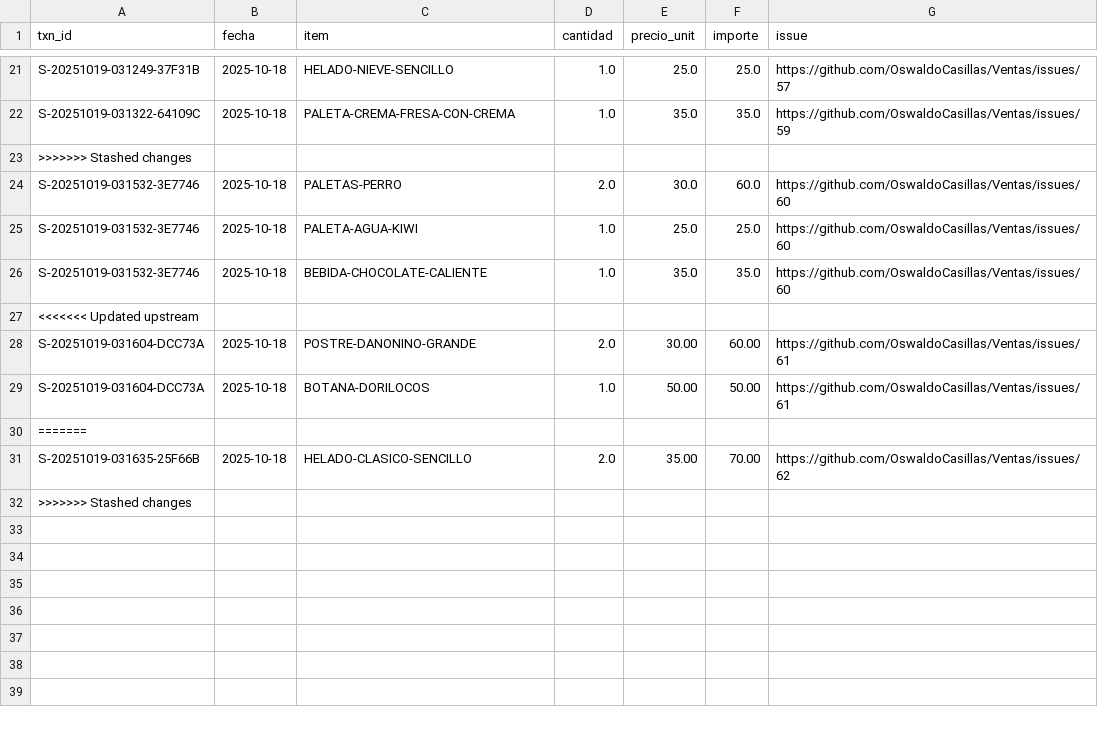
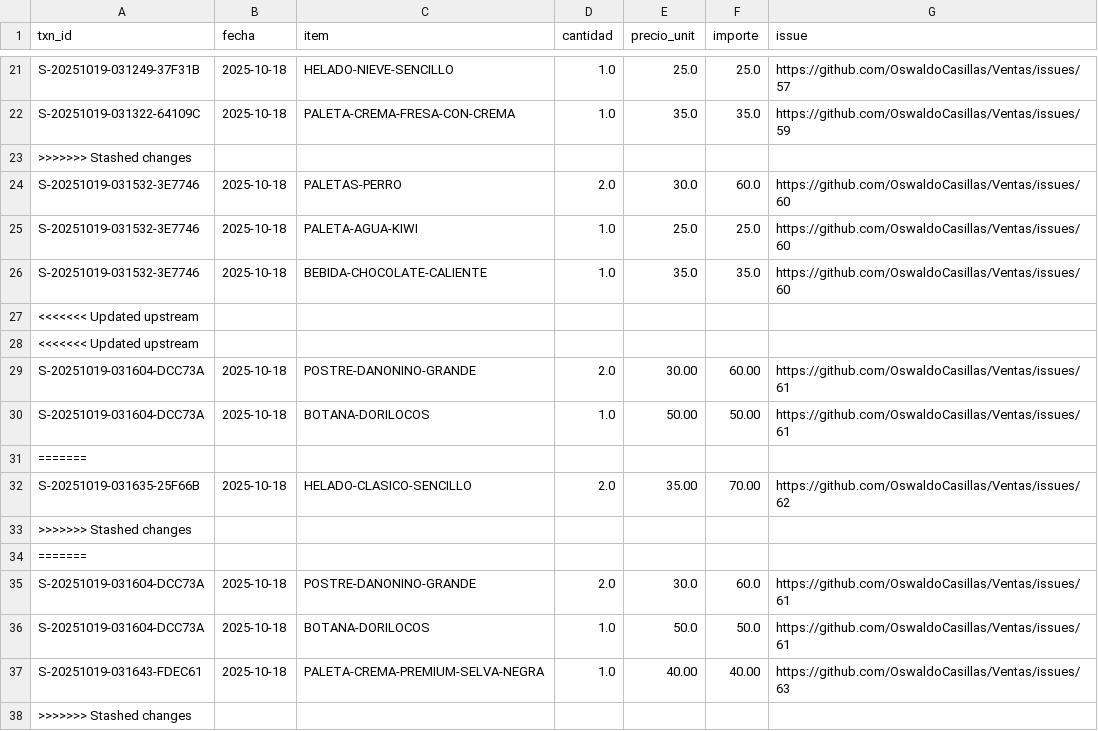
Before and after one commit to OswaldoCasillas/Ventas, a CSV file: data/sales.csv, drawn as a sheet; only a part is shown, gaps mark what is left out; the diff names each change by its address in the sheet, - before the commit and + after, or states it on an @@ line.

```diff
--- a/data/sales.csv
+++ b/data/sales.csv
+row 28: <<<<<<< Updated upstream
+row 33: >>>>>>> Stashed changes
+row 34: =======
+row 35: S-20251019-031604-DCC73A | 2025-10-18 | POSTRE-DANONINO-GRANDE | 2.0 | 30.0 | 60.0 | https://github.com/OswaldoCasillas/Ventas/issues/61
+row 36: S-20251019-031604-DCC73A | 2025-10-18 | BOTANA-DORILOCOS | 1.0 | 50.0 | 50.0 | https://github.com/OswaldoCasillas/Ventas/issues/61
+row 37: S-20251019-031643-FDEC61 | 2025-10-18 | PALETA-CREMA-PREMIUM-SELVA-NEGRA | 1.0 | 40.00 | 40.00 | https://github.com/OswaldoCasillas/Ventas/issues/63
```
Also changed, not shown: data/inventory.csv, docs/diario/2025-10-18-ventas.csv, 6 other files.
